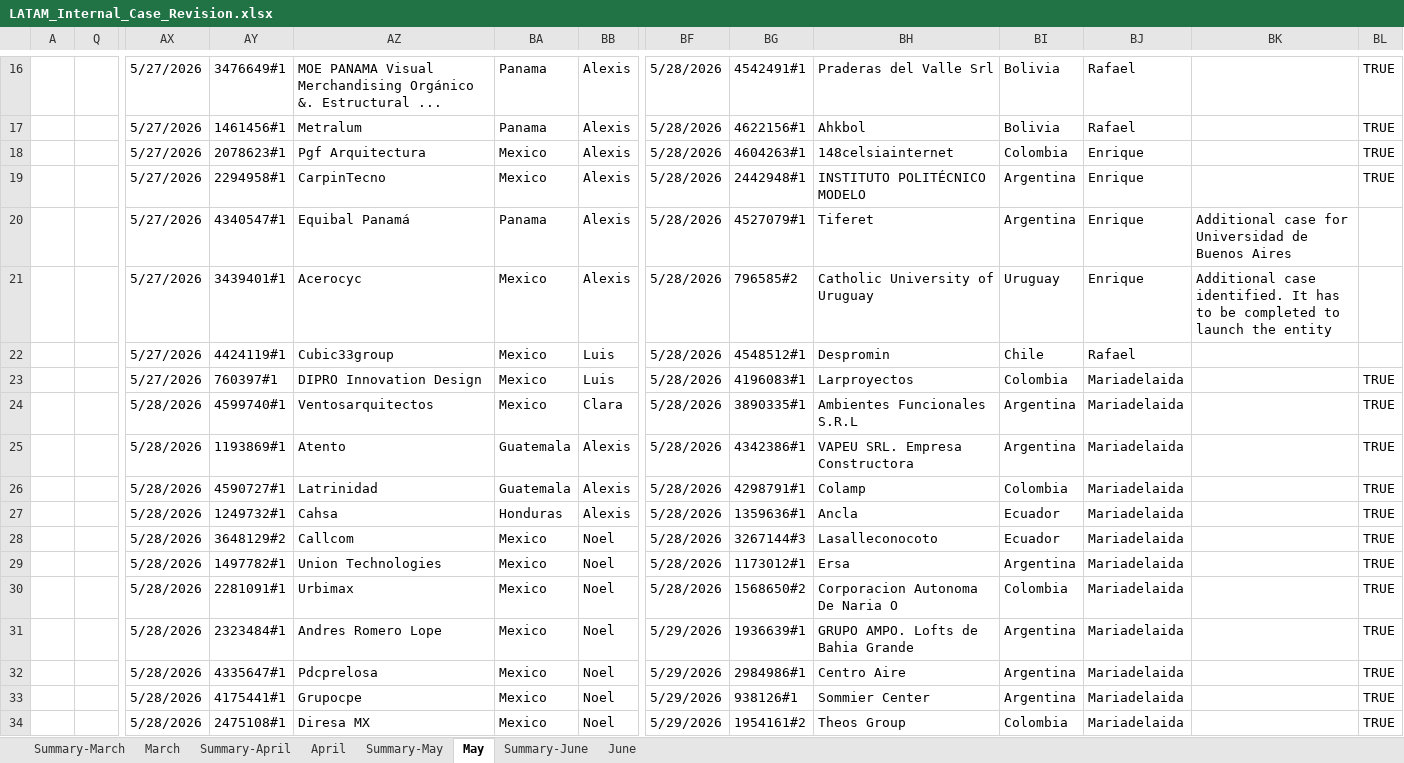
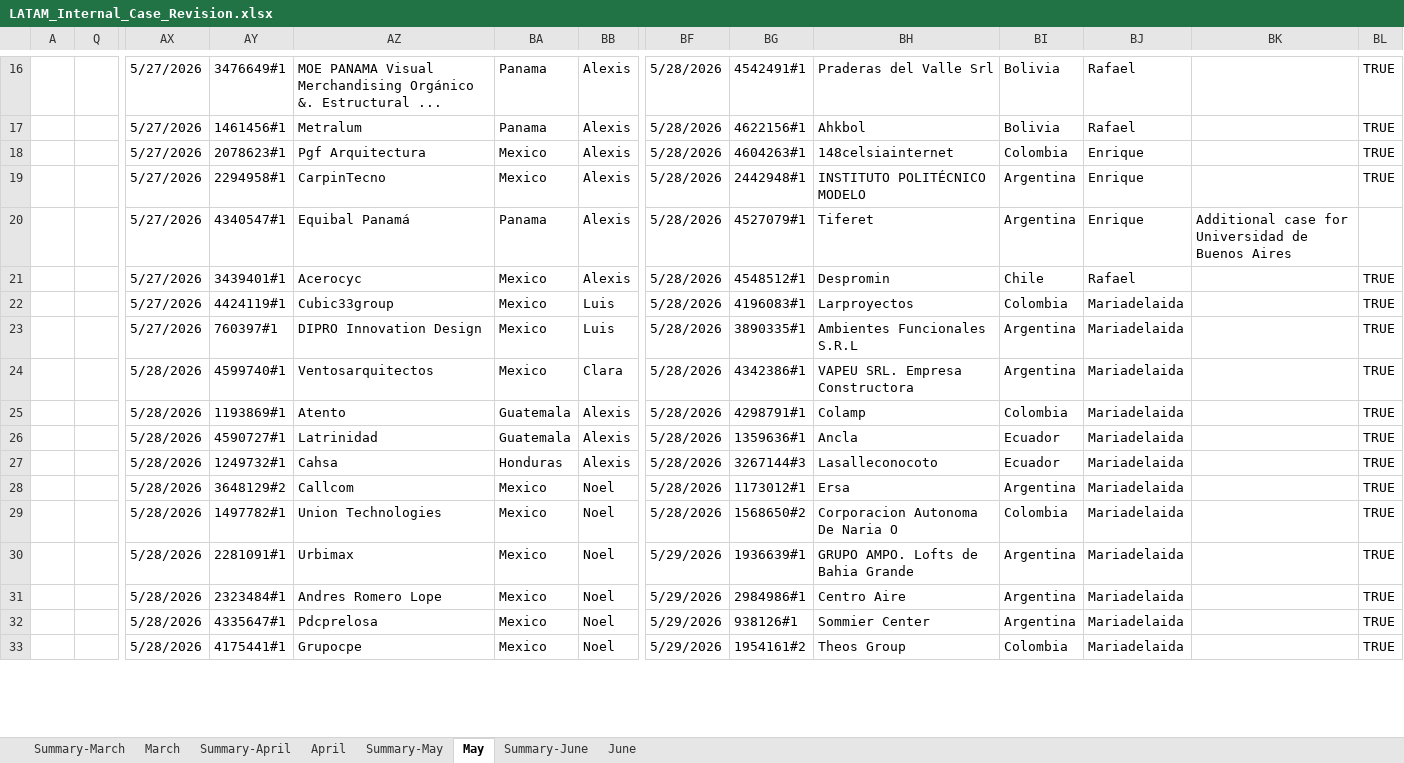
Before and after one commit to Jesus-Ameneiro/latam-dashboard, an Excel workbook: data/LATAM_Internal_Case_Revision.xlsx, sheet May, drawn as a sheet; only a part is shown, gaps mark what is left out; values as stored, in another font and other column widths than the file's, no cell formats; charts and pictures and conditional formats and table styles not drawn; removed rows and columns are numbered as before the commit, all else as after; rows hold the shown columns only; the diff covers the shown part only; the diff names each change by its address in the sheet, - before the commit and + after, or states it on an @@ line.

Commit message:
Auto-upload: LATAM Case Revision xlsx [2026-06-01 11:34]

```diff
--- a/data/LATAM_Internal_Case_Revision.xlsx (sheet May)
+++ b/data/LATAM_Internal_Case_Revision.xlsx (sheet May)
-row 21:  |  | 5/27/2026 | 3439401#1 | Acerocyc | Mexico | Alexis | 5/28/2026 | 796585#2 | Catholic University of Uruguay | Uruguay | Enrique | Additional case identified. It has to be completed to launch the entity
-AY21: 4424119#1
+AY21: 3439401#1
-AZ21: Cubic33group
+AZ21: Acerocyc
-BB21: Luis
+BB21: Alexis
-BL21: (empty)
+BL21: TRUE
-AY22: 760397#1
+AY22: 4424119#1
-AZ22: DIPRO Innovation Design
+AZ22: Cubic33group
+row 23:  |  | 5/27/2026 | 760397#1 | DIPRO Innovation Design | Mexico | Luis | 5/28/2026 | 3890335#1 | Ambientes Funcionales S.R.L | Argentina | Mariadelaida |  | TRUE
-BG24: 3890335#1
+BG24: 4342386#1
-BH24: Ambientes Funcionales S.R.L
+BH24: VAPEU SRL. Empresa Constructora
-BG25: 4342386#1
+BG25: 4298791#1
-BH25: VAPEU SRL. Empresa Constructora
+BH25: Colamp
-BI25: Argentina
+BI25: Colombia
-BG26: 4298791#1
+BG26: 1359636#1
-BH26: Colamp
+BH26: Ancla
-BI26: Colombia
+BI26: Ecuador
-BG27: 1359636#1
+BG27: 3267144#3
-BH27: Ancla
+BH27: Lasalleconocoto
-row 28:  |  | 5/28/2026 | 3648129#2 | Callcom | Mexico | Noel | 5/28/2026 | 3267144#3 | Lasalleconocoto | Ecuador | Mariadelaida |  | TRUE
-AY28: 1497782#1
+AY28: 3648129#2
-AZ28: Union Technologies
+AZ28: Callcom
-AY29: 2281091#1
+AY29: 1497782#1
-AZ29: Urbimax
+AZ29: Union Technologies
-AY30: 2323484#1
+AY30: 2281091#1
-AZ30: Andres Romero Lope
+AZ30: Urbimax
-AY31: 4335647#1
+AY31: 2323484#1
-AZ31: Pdcprelosa
+AZ31: Andres Romero Lope
-AY32: 4175441#1
+AY32: 4335647#1
-AZ32: Grupocpe
+AZ32: Pdcprelosa
-AY33: 2475108#1
+AY33: 4175441#1
-AZ33: Diresa MX
+AZ33: Grupocpe
```
Also changed, not shown: other rows of this sheet, sheet Summary-May, cell formats.
